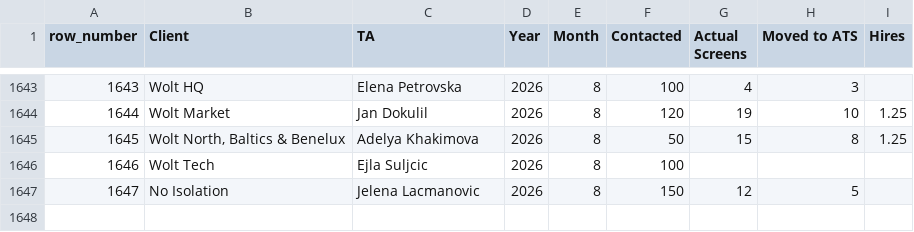
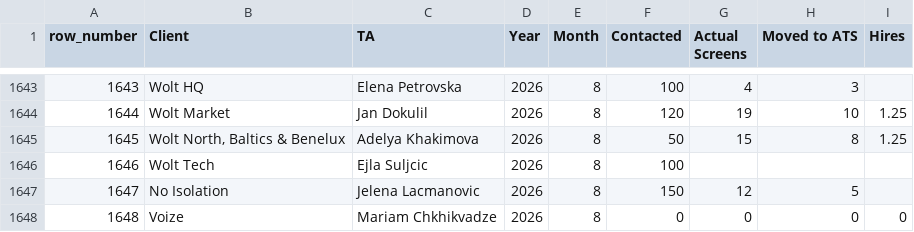
Before and after one commit to bark8922/tribe-recruiting, a CSV file: wbr_static/wbr_ta_target.csv, drawn as a sheet; only a part is shown, gaps mark what is left out; the diff names each change by its address in the sheet, - before the commit and + after, or states it on an @@ line.

Commit message:
chore: sync TA Target 2026-08-15

```diff
--- a/wbr_static/wbr_ta_target.csv
+++ b/wbr_static/wbr_ta_target.csv
+row 1648: 1648 | Voize | Mariam Chkhikvadze | 2026 | 8 | 0 | 0 | 0 | 0
```
